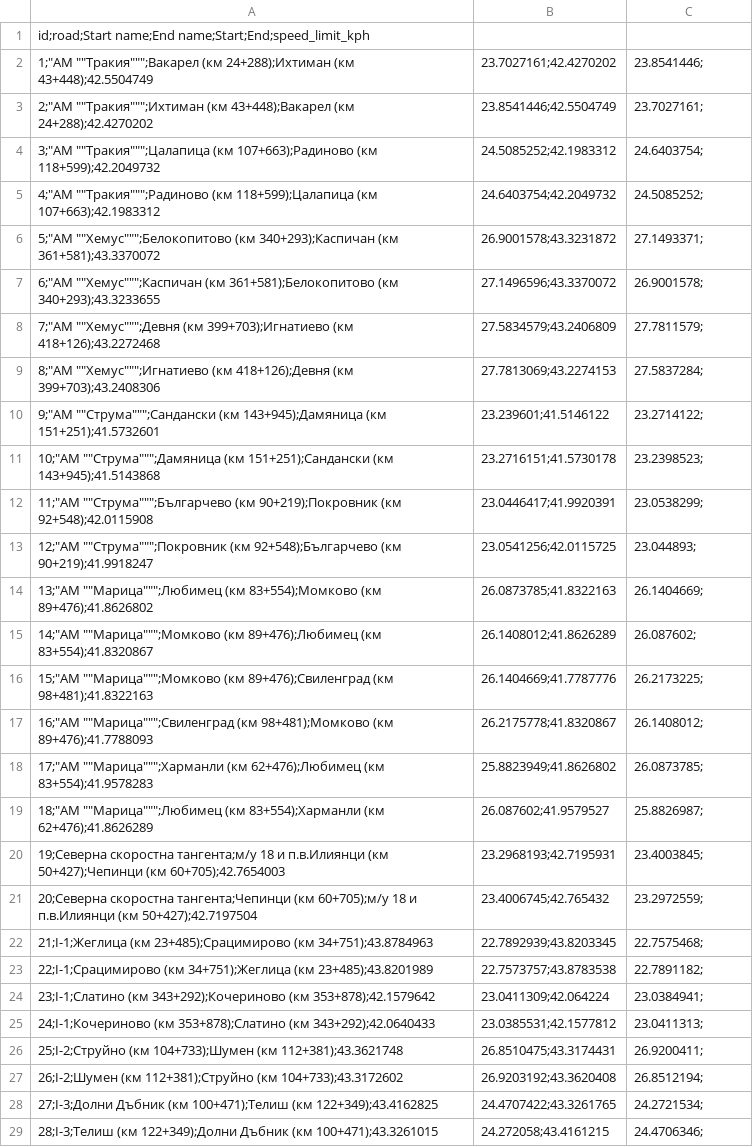
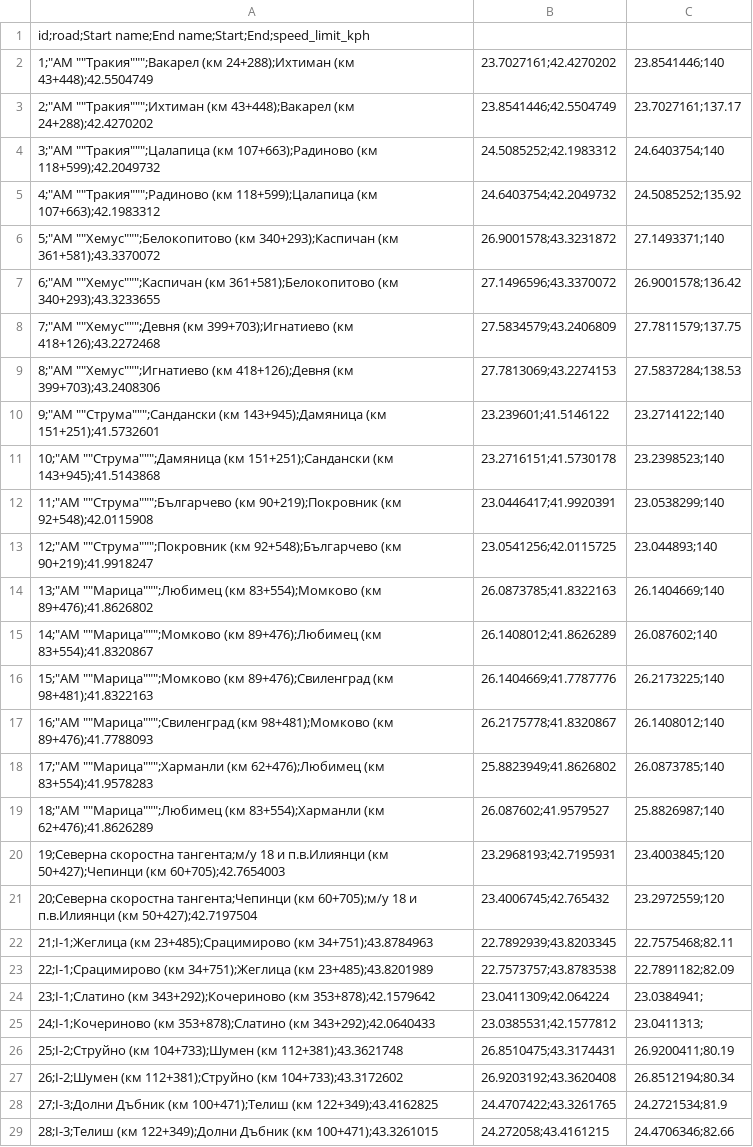
Before and after one commit to kaloqnnajdenov/toll_cam_finder, a CSV file: assets/data/toll_segments.csv, drawn as a sheet; only a part is shown; the diff covers the shown part only.

Commit message:
update CSV

```diff
--- a/assets/data/toll_segments.csv
+++ b/assets/data/toll_segments.csv
@@ -1,29 +1,29 @@
 id;road;Start name;End name;Start;End;speed_limit_kph
-1;"АМ ""Тракия""";Вакарел (км 24+288);Ихтиман (км 43+448);42.5504749,23.7027161;42.4270202,23.8541446;
-2;"АМ ""Тракия""";Ихтиман (км 43+448);Вакарел (км 24+288);42.4270202,23.8541446;42.5504749,23.7027161;
-3;"АМ ""Тракия""";Цалапица (км 107+663);Радиново (км 118+599);42.2049732,24.5085252;42.1983312,24.6403754;
-4;"АМ ""Тракия""";Радиново (км 118+599);Цалапица (км 107+663);42.1983312,24.6403754;42.2049732,24.5085252;
-5;"АМ ""Хемус""";Белокопитово (км 340+293);Каспичан (км 361+581);43.3370072,26.9001578;43.3231872,27.1493371;
-6;"АМ ""Хемус""";Каспичан (км 361+581);Белокопитово (км 340+293);43.3233655,27.1496596;43.3370072,26.9001578;
-7;"АМ ""Хемус""";Девня (км 399+703);Игнатиево (км 418+126);43.2272468,27.5834579;43.2406809,27.7811579;
-8;"АМ ""Хемус""";Игнатиево (км 418+126);Девня (км 399+703);43.2408306,27.7813069;43.2274153,27.5837284;
-9;"АМ ""Струма""";Сандански (км 143+945);Дамяница (км 151+251);41.5732601,23.239601;41.5146122,23.2714122;
-10;"АМ ""Струма""";Дамяница (км 151+251);Сандански (км 143+945);41.5143868,23.2716151;41.5730178,23.2398523;
-11;"АМ ""Струма""";Българчево (км 90+219);Покровник (км 92+548);42.0115908,23.0446417;41.9920391,23.0538299;
-12;"АМ ""Струма""";Покровник (км 92+548);Българчево (км 90+219);41.9918247,23.0541256;42.0115725,23.044893;
-13;"АМ ""Марица""";Любимец (км 83+554);Момково (км 89+476);41.8626802,26.0873785;41.8322163,26.1404669;
-14;"АМ ""Марица""";Момково (км 89+476);Любимец (км 83+554);41.8320867,26.1408012;41.8626289,26.087602;
-15;"АМ ""Марица""";Момково (км 89+476);Свиленград (км 98+481);41.8322163,26.1404669;41.7787776,26.2173225;
-16;"АМ ""Марица""";Свиленград (км 98+481);Момково (км 89+476);41.7788093,26.2175778;41.8320867,26.1408012;
-17;"АМ ""Марица""";Харманли (км 62+476);Любимец (км 83+554);41.9578283,25.8823949;41.8626802,26.0873785;
-18;"АМ ""Марица""";Любимец (км 83+554);Харманли (км 62+476);41.8626289,26.087602;41.9579527,25.8826987;
-19;Северна скоростна тангента;м/у 18 и п.в.Илиянци (км 50+427);Чепинци (км 60+705);42.7654003,23.2968193;42.7195931,23.4003845;
-20;Северна скоростна тангента;Чепинци (км 60+705);м/у 18 и п.в.Илиянци (км 50+427);42.7197504,23.4006745;42.765432,23.2972559;
-21;I-1;Жеглица (км 23+485);Срацимирово (км 34+751);43.8784963,22.7892939;43.8203345,22.7575468;
-22;I-1;Срацимирово (км 34+751);Жеглица (км 23+485);43.8201989,22.7573757;43.8783538,22.7891182;
+1;"АМ ""Тракия""";Вакарел (км 24+288);Ихтиман (км 43+448);42.5504749,23.7027161;42.4270202,23.8541446;140
+2;"АМ ""Тракия""";Ихтиман (км 43+448);Вакарел (км 24+288);42.4270202,23.8541446;42.5504749,23.7027161;137.17
+3;"АМ ""Тракия""";Цалапица (км 107+663);Радиново (км 118+599);42.2049732,24.5085252;42.1983312,24.6403754;140
+4;"АМ ""Тракия""";Радиново (км 118+599);Цалапица (км 107+663);42.1983312,24.6403754;42.2049732,24.5085252;135.92
+5;"АМ ""Хемус""";Белокопитово (км 340+293);Каспичан (км 361+581);43.3370072,26.9001578;43.3231872,27.1493371;140
+6;"АМ ""Хемус""";Каспичан (км 361+581);Белокопитово (км 340+293);43.3233655,27.1496596;43.3370072,26.9001578;136.42
+7;"АМ ""Хемус""";Девня (км 399+703);Игнатиево (км 418+126);43.2272468,27.5834579;43.2406809,27.7811579;137.75
+8;"АМ ""Хемус""";Игнатиево (км 418+126);Девня (км 399+703);43.2408306,27.7813069;43.2274153,27.5837284;138.53
+9;"АМ ""Струма""";Сандански (км 143+945);Дамяница (км 151+251);41.5732601,23.239601;41.5146122,23.2714122;140
+10;"АМ ""Струма""";Дамяница (км 151+251);Сандански (км 143+945);41.5143868,23.2716151;41.5730178,23.2398523;140
+11;"АМ ""Струма""";Българчево (км 90+219);Покровник (км 92+548);42.0115908,23.0446417;41.9920391,23.0538299;140
+12;"АМ ""Струма""";Покровник (км 92+548);Българчево (км 90+219);41.9918247,23.0541256;42.0115725,23.044893;140
+13;"АМ ""Марица""";Любимец (км 83+554);Момково (км 89+476);41.8626802,26.0873785;41.8322163,26.1404669;140
+14;"АМ ""Марица""";Момково (км 89+476);Любимец (км 83+554);41.8320867,26.1408012;41.8626289,26.087602;140
+15;"АМ ""Марица""";Момково (км 89+476);Свиленград (км 98+481);41.8322163,26.1404669;41.7787776,26.2173225;140
+16;"АМ ""Марица""";Свиленград (км 98+481);Момково (км 89+476);41.7788093,26.2175778;41.8320867,26.1408012;140
+17;"АМ ""Марица""";Харманли (км 62+476);Любимец (км 83+554);41.9578283,25.8823949;41.8626802,26.0873785;140
+18;"АМ ""Марица""";Любимец (км 83+554);Харманли (км 62+476);41.8626289,26.087602;41.9579527,25.8826987;140
+19;Северна скоростна тангента;м/у 18 и п.в.Илиянци (км 50+427);Чепинци (км 60+705);42.7654003,23.2968193;42.7195931,23.4003845;120
+20;Северна скоростна тангента;Чепинци (км 60+705);м/у 18 и п.в.Илиянци (км 50+427);42.7197504,23.4006745;42.765432,23.2972559;120
+21;I-1;Жеглица (км 23+485);Срацимирово (км 34+751);43.8784963,22.7892939;43.8203345,22.7575468;82.11
+22;I-1;Срацимирово (км 34+751);Жеглица (км 23+485);43.8201989,22.7573757;43.8783538,22.7891182;82.09
 23;I-1;Слатино (км 343+292);Кочериновo (км 353+878);42.1579642,23.0411309;42.064224,23.0384941;
 24;I-1;Кочериновo (км 353+878);Слатино (км 343+292);42.0640433,23.0385531;42.1577812,23.0411313;
-25;I-2;Струйно (км 104+733);Шумен (км 112+381);43.3621748,26.8510475;43.3174431,26.9200411;
-26;I-2;Шумен (км 112+381);Струйно (км 104+733);43.3172602,26.9203192;43.3620408,26.8512194;
-27;I-3;Долни Дъбник (км 100+471);Телиш (км 122+349);43.4162825,24.4707422;43.3261765,24.2721534;
-28;I-3;Телиш (км 122+349);Долни Дъбник (км 100+471);43.3261015,24.272058;43.4161215,24.4706346;
+25;I-2;Струйно (км 104+733);Шумен (км 112+381);43.3621748,26.8510475;43.3174431,26.9200411;80.19
+26;I-2;Шумен (км 112+381);Струйно (км 104+733);43.3172602,26.9203192;43.3620408,26.8512194;80.34
+27;I-3;Долни Дъбник (км 100+471);Телиш (км 122+349);43.4162825,24.4707422;43.3261765,24.2721534;81.9
+28;I-3;Телиш (км 122+349);Долни Дъбник (км 100+471);43.3261015,24.272058;43.4161215,24.4706346;82.66
```
Also changed, not shown: 4 removed rows and 10 edited cells elsewhere in this file.
